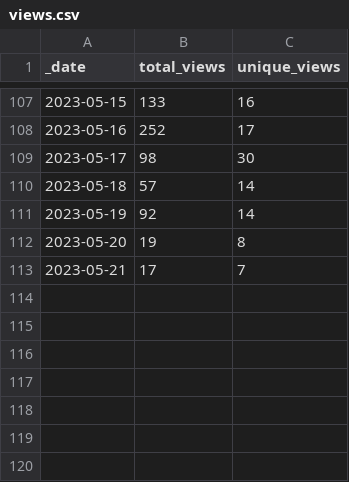
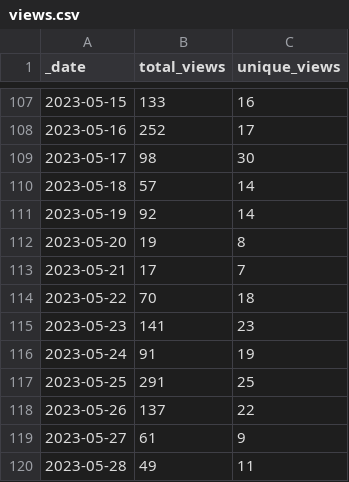
Before and after one commit to debevv/nanoMODBUS, a CSV file: traffic/views.csv, drawn as a sheet; only a part is shown, gaps mark what is left out.

Commit message:
GitHub traffic

```diff
--- a/traffic/views.csv
+++ b/traffic/views.csv
@@ -113 +113,8 @@ _date,total_views,unique_views
 2023-05-21,17,7
+2023-05-22,70,18
+2023-05-23,141,23
+2023-05-24,91,19
+2023-05-25,291,25
+2023-05-26,137,22
+2023-05-27,61,9
+2023-05-28,49,11
```
Also changed, not shown: traffic/clones.csv, 1 other file.
